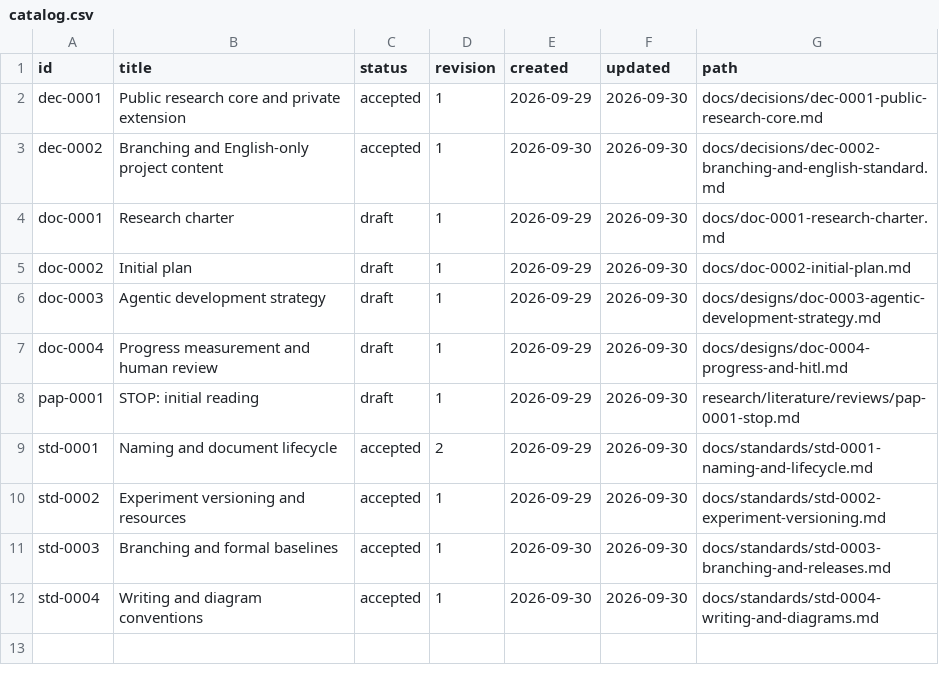
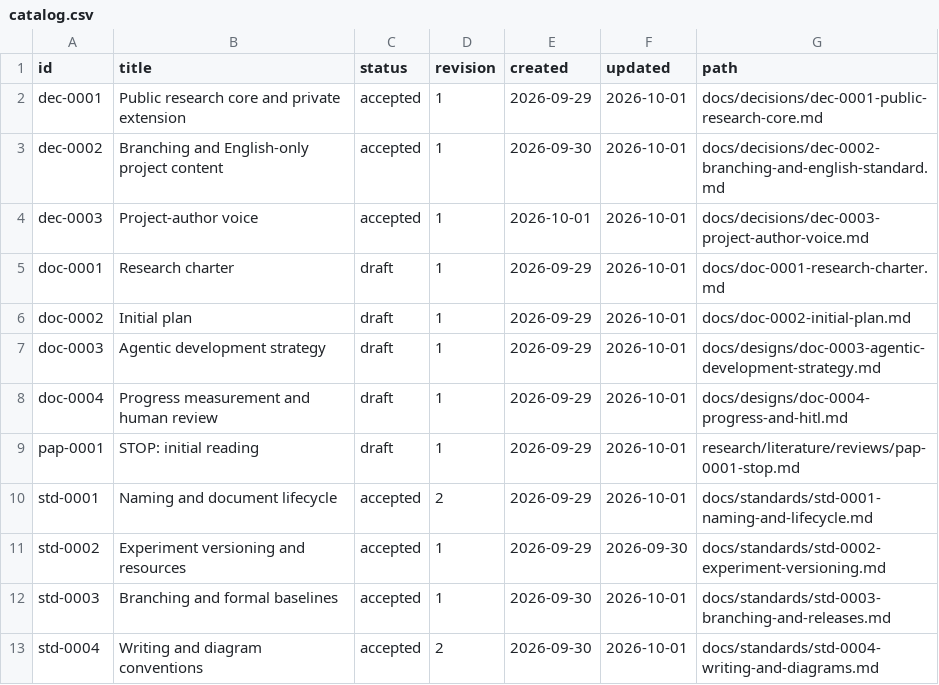
Before and after one commit to jairzinhosantos/thinking-harness, a CSV file: docs/catalog.csv, drawn as a sheet.

Commit message:
docs: use a consistent project-author voice

```diff
--- a/docs/catalog.csv
+++ b/docs/catalog.csv
@@ -1,12 +1,13 @@
 id,title,status,revision,created,updated,path
-dec-0001,Public research core and private extension,accepted,1,2026-09-29,2026-09-30,docs/decisions/dec-0001-public-research-core.md
-dec-0002,Branching and English-only project content,accepted,1,2026-09-30,2026-09-30,docs/decisions/dec-0002-branching-and-english-standard.md
-doc-0001,Research charter,draft,1,2026-09-29,2026-09-30,docs/doc-0001-research-charter.md
-doc-0002,Initial plan,draft,1,2026-09-29,2026-09-30,docs/doc-0002-initial-plan.md
-doc-0003,Agentic development strategy,draft,1,2026-09-29,2026-09-30,docs/designs/doc-0003-agentic-development-strategy.md
-doc-0004,Progress measurement and human review,draft,1,2026-09-29,2026-09-30,docs/designs/doc-0004-progress-and-hitl.md
-pap-0001,STOP: initial reading,draft,1,2026-09-29,2026-09-30,research/literature/reviews/pap-0001-stop.md
-std-0001,Naming and document lifecycle,accepted,2,2026-09-29,2026-09-30,docs/standards/std-0001-naming-and-lifecycle.md
+dec-0001,Public research core and private extension,accepted,1,2026-09-29,2026-10-01,docs/decisions/dec-0001-public-research-core.md
+dec-0002,Branching and English-only project content,accepted,1,2026-09-30,2026-10-01,docs/decisions/dec-0002-branching-and-english-standard.md
+dec-0003,Project-author voice,accepted,1,2026-10-01,2026-10-01,docs/decisions/dec-0003-project-author-voice.md
+doc-0001,Research charter,draft,1,2026-09-29,2026-10-01,docs/doc-0001-research-charter.md
+doc-0002,Initial plan,draft,1,2026-09-29,2026-10-01,docs/doc-0002-initial-plan.md
+doc-0003,Agentic development strategy,draft,1,2026-09-29,2026-10-01,docs/designs/doc-0003-agentic-development-strategy.md
+doc-0004,Progress measurement and human review,draft,1,2026-09-29,2026-10-01,docs/designs/doc-0004-progress-and-hitl.md
+pap-0001,STOP: initial reading,draft,1,2026-09-29,2026-10-01,research/literature/reviews/pap-0001-stop.md
+std-0001,Naming and document lifecycle,accepted,2,2026-09-29,2026-10-01,docs/standards/std-0001-naming-and-lifecycle.md
 std-0002,Experiment versioning and resources,accepted,1,2026-09-29,2026-09-30,docs/standards/std-0002-experiment-versioning.md
-std-0003,Branching and formal baselines,accepted,1,2026-09-30,2026-09-30,docs/standards/std-0003-branching-and-releases.md
-std-0004,Writing and diagram conventions,accepted,1,2026-09-30,2026-09-30,docs/standards/std-0004-writing-and-diagrams.md
+std-0003,Branching and formal baselines,accepted,1,2026-09-30,2026-10-01,docs/standards/std-0003-branching-and-releases.md
+std-0004,Writing and diagram conventions,accepted,2,2026-09-30,2026-10-01,docs/standards/std-0004-writing-and-diagrams.md
```
Also changed, not shown: 25 other files.
